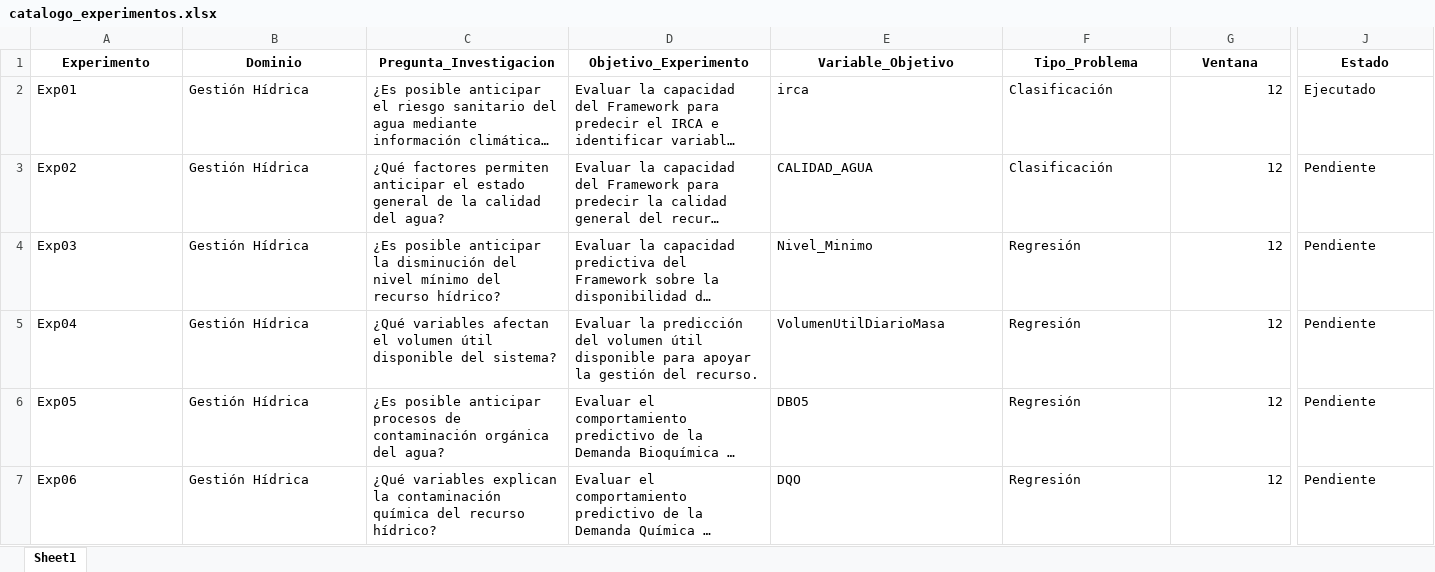
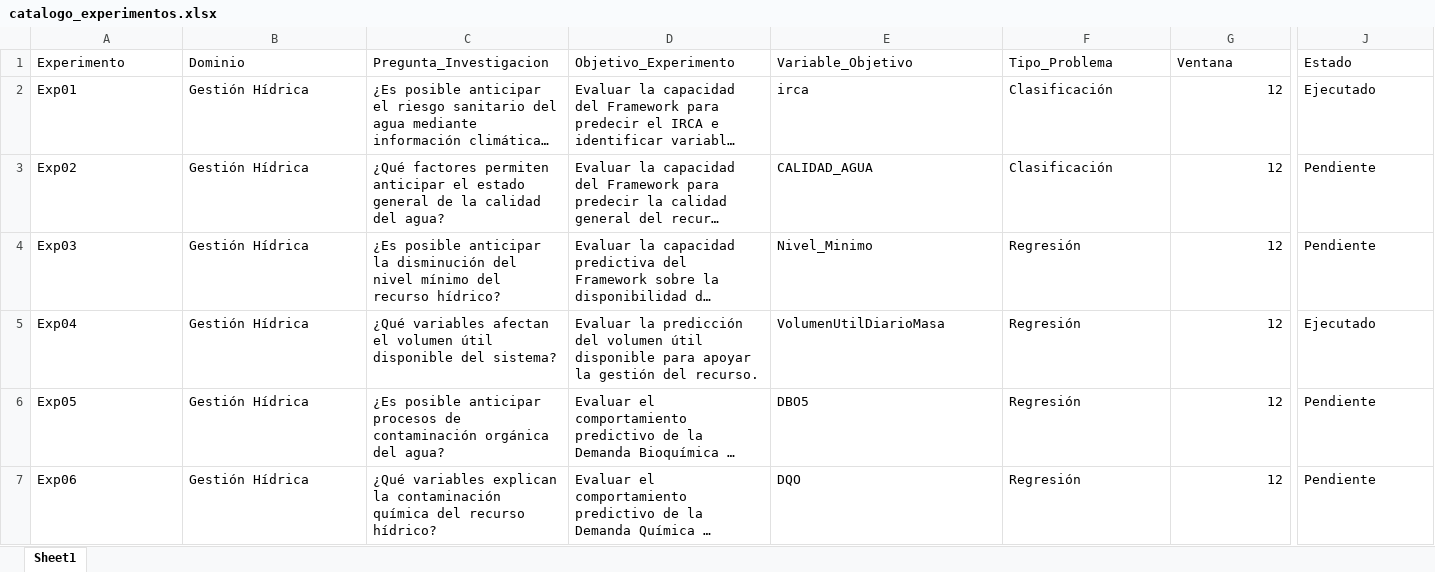
Before and after one commit to josedanielbg/FRAMEWORK_V7, an Excel workbook: DATA/DISENO_EXPERIMENTAL/catalogo_experimentos.xlsx, sheet Sheet1, drawn as a sheet; only a part is shown, gaps mark what is left out; long unchanged cells end in …; values as stored, in another font and other column widths than the file's, no borders; the diff covers the shown part only; the diff names each change by its address in the sheet, - before the commit and + after, or states it on an @@ line.

```diff
--- a/DATA/DISENO_EXPERIMENTAL/catalogo_experimentos.xlsx (sheet Sheet1)
+++ b/DATA/DISENO_EXPERIMENTAL/catalogo_experimentos.xlsx (sheet Sheet1)
@@ A1:J1 bold: on → off, alignment: center → left @@
-J5 (Estado): Pendiente
+J5 (Estado): Ejecutado
```
Also changed, not shown: cell formats elsewhere in this sheet, DATA/DISENO_EXPERIMENTAL/estado_experimentos.xlsx, 3 other files.
